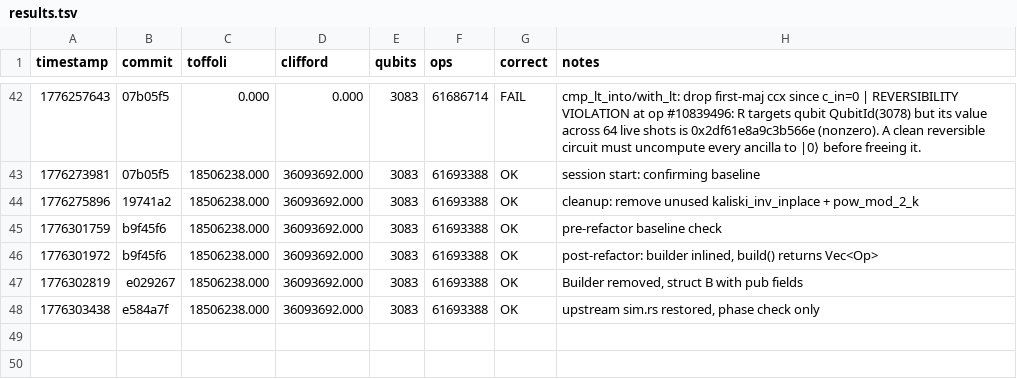
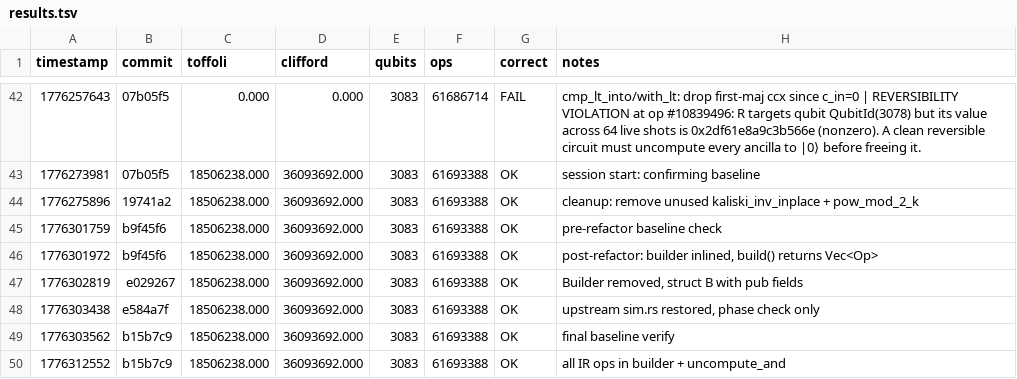
Before and after one commit to jieyilong/ecdsafail-challenge, a TSV file: results.tsv, drawn as a sheet; only a part is shown, gaps mark what is left out; the diff names each change by its address in the sheet, - before the commit and + after, or states it on an @@ line.

```diff
--- a/results.tsv
+++ b/results.tsv
+row 49: 1776303562 | b15b7c9 | 18506238.000 | 36093692.000 | 3083 | 61693388 | OK | final baseline verify
+row 50: 1776312552 | b15b7c9 | 18506238.000 | 36093692.000 | 3083 | 61693388 | OK | all IR ops in builder + uncompute_and
```
Also changed, not shown: 1 other file.
